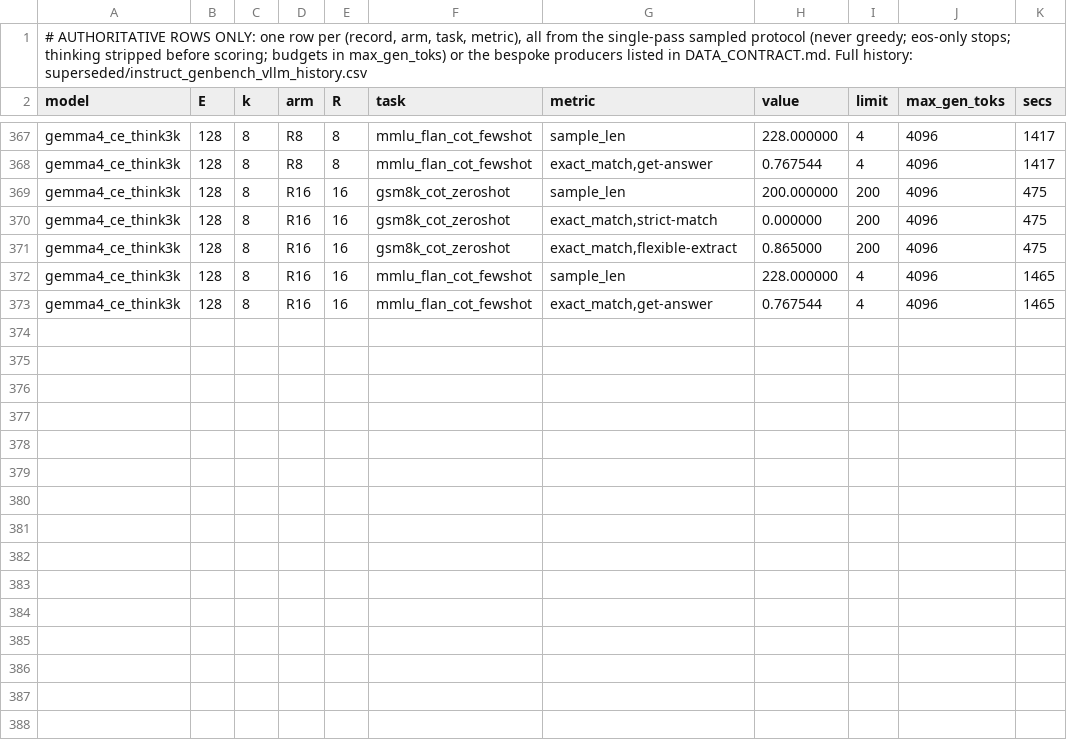
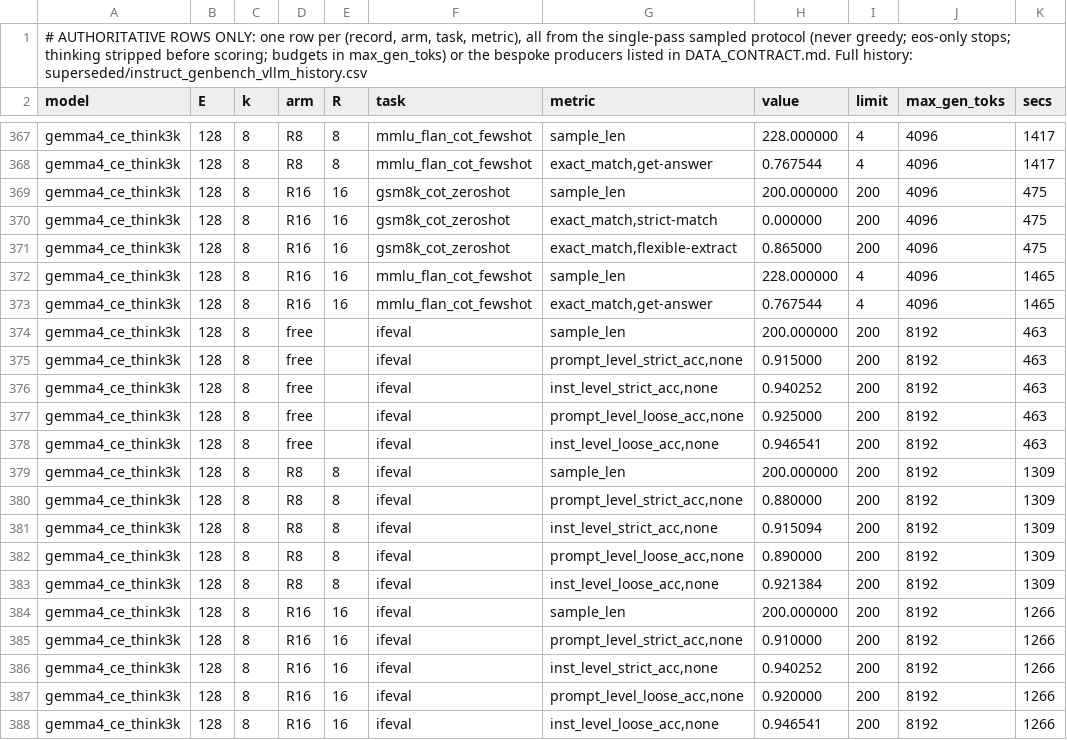
Before and after one commit to ncylich/temporal-moe, a CSV file: results/ablations/instruct_genbench_vllm.csv, drawn as a sheet; only a part is shown, gaps mark what is left out; the diff names each change by its address in the sheet, - before the commit and + after, or states it on an @@ line.

Commit message:
E5B confirmation grid: ifeval

```diff
--- a/results/ablations/instruct_genbench_vllm.csv
+++ b/results/ablations/instruct_genbench_vllm.csv
+row 374: gemma4_ce_think3k | 128 | 8 | free |  | ifeval | sample_len | 200.000000 | 200 | 8192 | 463
+row 375: gemma4_ce_think3k | 128 | 8 | free |  | ifeval | prompt_level_strict_acc,none | 0.915000 | 200 | 8192 | 463
+row 376: gemma4_ce_think3k | 128 | 8 | free |  | ifeval | inst_level_strict_acc,none | 0.940252 | 200 | 8192 | 463
+row 377: gemma4_ce_think3k | 128 | 8 | free |  | ifeval | prompt_level_loose_acc,none | 0.925000 | 200 | 8192 | 463
+row 378: gemma4_ce_think3k | 128 | 8 | free |  | ifeval | inst_level_loose_acc,none | 0.946541 | 200 | 8192 | 463
+row 379: gemma4_ce_think3k | 128 | 8 | R8 | 8 | ifeval | sample_len | 200.000000 | 200 | 8192 | 1309
+row 380: gemma4_ce_think3k | 128 | 8 | R8 | 8 | ifeval | prompt_level_strict_acc,none | 0.880000 | 200 | 8192 | 1309
+row 381: gemma4_ce_think3k | 128 | 8 | R8 | 8 | ifeval | inst_level_strict_acc,none | 0.915094 | 200 | 8192 | 1309
+row 382: gemma4_ce_think3k | 128 | 8 | R8 | 8 | ifeval | prompt_level_loose_acc,none | 0.890000 | 200 | 8192 | 1309
+row 383: gemma4_ce_think3k | 128 | 8 | R8 | 8 | ifeval | inst_level_loose_acc,none | 0.921384 | 200 | 8192 | 1309
+row 384: gemma4_ce_think3k | 128 | 8 | R16 | 16 | ifeval | sample_len | 200.000000 | 200 | 8192 | 1266
+row 385: gemma4_ce_think3k | 128 | 8 | R16 | 16 | ifeval | prompt_level_strict_acc,none | 0.910000 | 200 | 8192 | 1266
+row 386: gemma4_ce_think3k | 128 | 8 | R16 | 16 | ifeval | inst_level_strict_acc,none | 0.940252 | 200 | 8192 | 1266
+row 387: gemma4_ce_think3k | 128 | 8 | R16 | 16 | ifeval | prompt_level_loose_acc,none | 0.920000 | 200 | 8192 | 1266
+row 388: gemma4_ce_think3k | 128 | 8 | R16 | 16 | ifeval | inst_level_loose_acc,none | 0.946541 | 200 | 8192 | 1266
```
Also changed, not shown: 3 other files.
